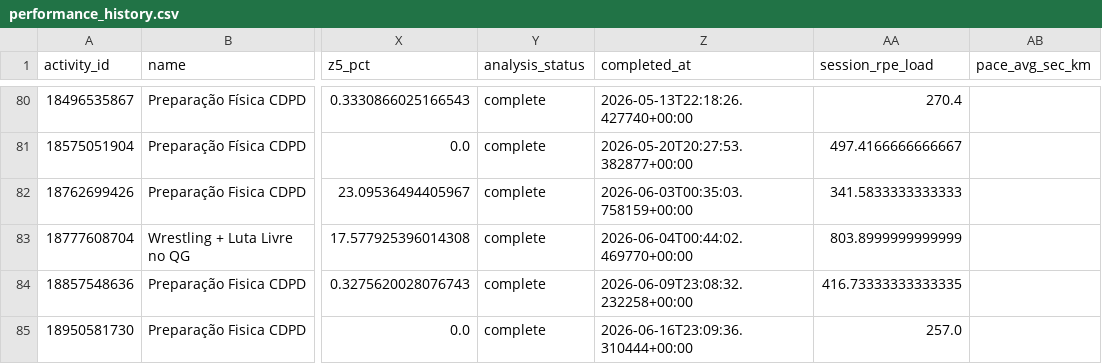
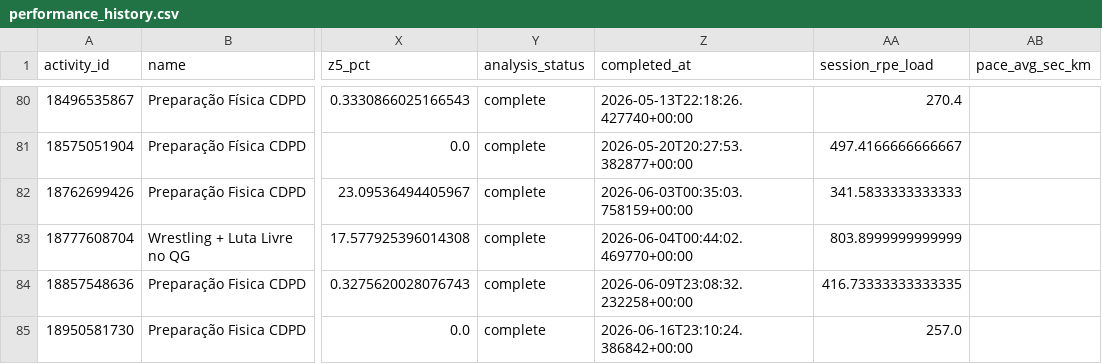
Before and after one commit to lucca96/strava-performance, a CSV file: data/performance_history.csv, drawn as a sheet; only a part is shown, gaps mark what is left out; the diff names each change by its address in the sheet, - before the commit and + after, or states it on an @@ line.

```diff
--- a/data/performance_history.csv
+++ b/data/performance_history.csv
-Z85 (completed_at): 2026-06-16T23:09:36.310444+00:00
+Z85 (completed_at): 2026-06-16T23:10:24.386842+00:00
```
